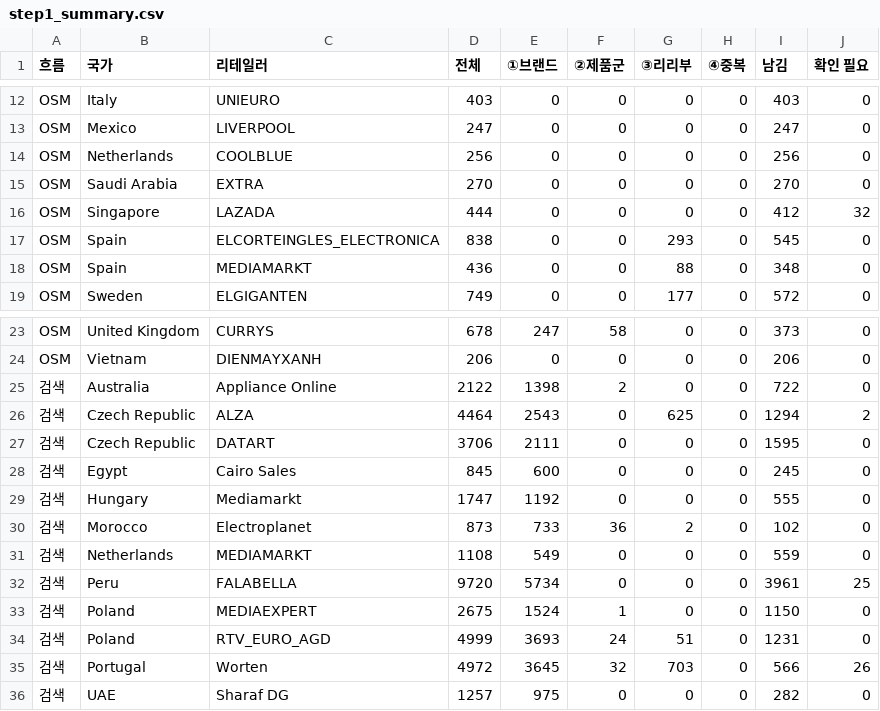
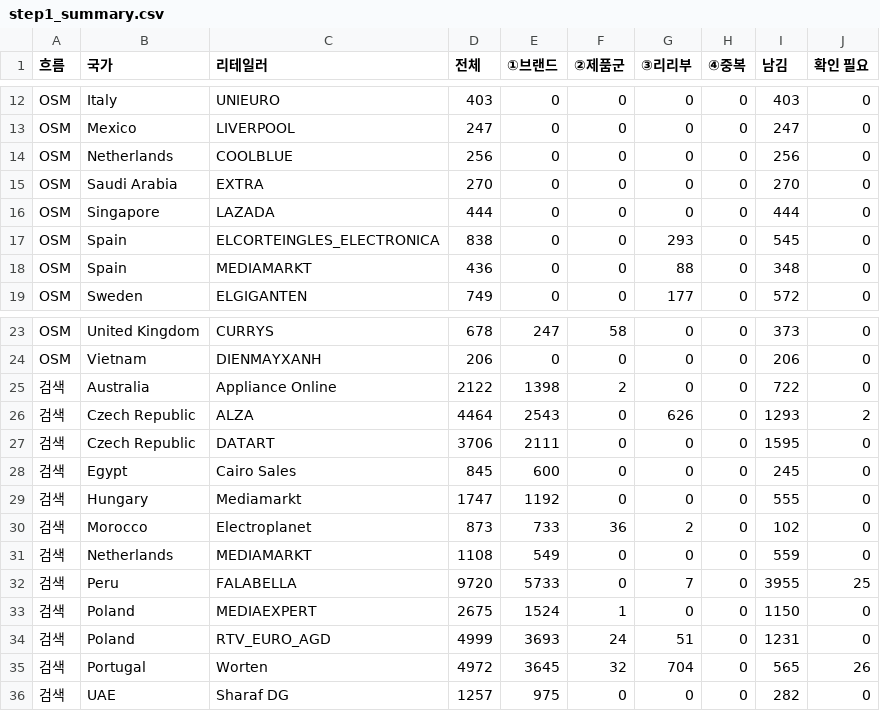
Before and after one commit to codestepteam/lg-online-retailer-analysis, a CSV file: pdp 모수 자동화/runs/2026-11/judgments/step1_summary.csv, drawn as a sheet; only a part is shown, gaps mark what is left out.

```diff
--- a/pdp 모수 자동화/runs/2026-11/judgments/step1_summary.csv
+++ b/pdp 모수 자동화/runs/2026-11/judgments/step1_summary.csv
@@ -15,3 +15,3 @@
 "OSM","Saudi Arabia","EXTRA","270","0","0","0","0","270","0"
-"OSM","Singapore","LAZADA","444","0","0","0","0","412","32"
+"OSM","Singapore","LAZADA","444","0","0","0","0","444","0"
 "OSM","Spain","ELCORTEINGLES_ELECTRONICA","838","0","0","293","0","545","0"
@@ -25,3 +25,3 @@
 "검색","Australia","Appliance Online","2122","1398","2","0","0","722","0"
-"검색","Czech Republic","ALZA","4464","2543","0","625","0","1294","2"
+"검색","Czech Republic","ALZA","4464","2543","0","626","0","1293","2"
 "검색","Czech Republic","DATART","3706","2111","0","0","0","1595","0"
@@ -31,6 +31,6 @@
 "검색","Netherlands","MEDIAMARKT","1108","549","0","0","0","559","0"
-"검색","Peru","FALABELLA","9720","5734","0","0","0","3961","25"
+"검색","Peru","FALABELLA","9720","5733","0","7","0","3955","25"
 "검색","Poland","MEDIAEXPERT","2675","1524","1","0","0","1150","0"
 "검색","Poland","RTV_EURO_AGD","4999","3693","24","51","0","1231","0"
-"검색","Portugal","Worten","4972","3645","32","703","0","566","26"
+"검색","Portugal","Worten","4972","3645","32","704","0","565","26"
 "검색","UAE","Sharaf DG","1257","975","0","0","0","282","0"
```
Also changed, not shown: 4 other files.
